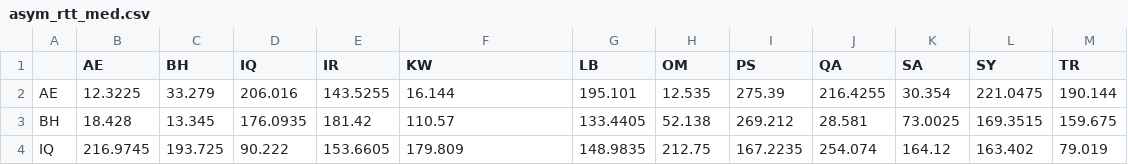
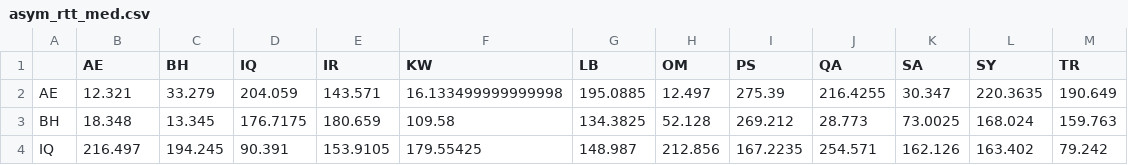
Before and after one commit to georgeshachem/menog-internet-study, a CSV file: menog-rtt-analytics/graphs/asym_rtt_med.csv, drawn as a sheet; only a part is shown; the diff covers the shown part only.

```diff
--- a/menog-rtt-analytics/graphs/asym_rtt_med.csv
+++ b/menog-rtt-analytics/graphs/asym_rtt_med.csv
@@ -1,4 +1,4 @@
 ,AE,BH,IQ,IR,KW,LB,OM,PS,QA,SA,SY,TR
-AE,12.3225,33.279,206.016,143.5255,16.144,195.101,12.535,275.39,216.4255,30.354,221.0475,190.144
-BH,18.428,13.345,176.0935,181.42,110.57,133.4405,52.138,269.212,28.581,73.0025,169.3515,159.675
-IQ,216.9745,193.725,90.222,153.6605,179.809,148.9835,212.75,167.2235,254.074,164.12,163.402,79.019
+AE,12.321,33.279,204.059,143.571,16.133499999999998,195.0885,12.497,275.39,216.4255,30.347,220.3635,190.649
+BH,18.348,13.345,176.7175,180.659,109.58,134.3825,52.128,269.212,28.773,73.0025,168.024,159.763
+IQ,216.497,194.245,90.391,153.9105,179.55425,148.987,212.856,167.2235,254.571,162.126,163.402,79.242
```
Also changed, not shown: 90 edited cells elsewhere in this file, menog-rtt-analytics/graphs/asym_rtt_min.csv, menog-rtt-analytics/graphs/sym_rtt_med.csv, 9 other files.
